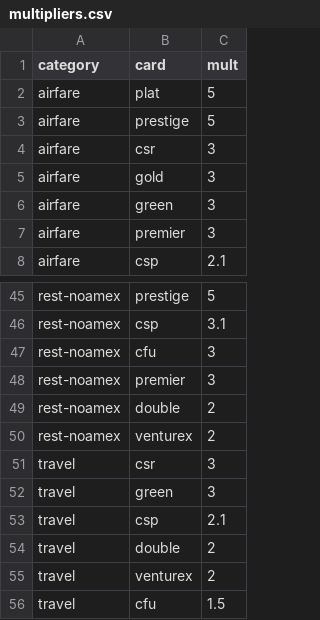
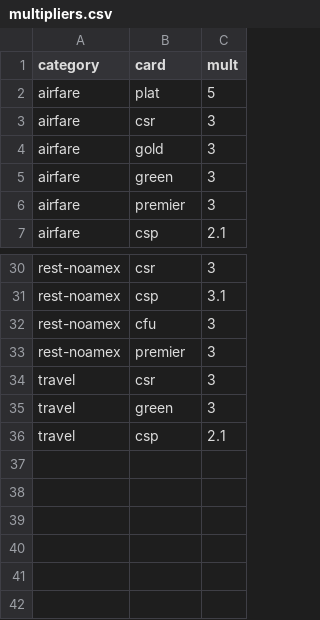
Before and after one commit to prakitmohal/points_calc, a CSV file: config/multipliers.csv, drawn as a sheet; only a part is shown, gaps mark what is left out; removed rows and columns are numbered as before the commit, all else as after; the diff covers the shown part only; the diff names each change by its address in the sheet, - before the commit and + after, or states it on an @@ line.

Commit message:
- Removed prestige card - this takes longer but is a more accurate way to do this - add the default cards in the code instead of in the multipliers spreadsheet to simplify the amount of rows

```diff
--- a/config/multipliers.csv
+++ b/config/multipliers.csv
-row 3: airfare | prestige | 5
-B30 (card): prestige
+B30 (card): csr
-C30 (mult): 5
+C30 (mult): 3
-row 49: rest-noamex | double | 2
-row 50: rest-noamex | venturex | 2
-row 54: travel | double | 2
-row 55: travel | venturex | 2
-row 56: travel | cfu | 1.5
```
Also changed, not shown: 4 added rows, 18 removed rows and 2 edited cells elsewhere in this file, 1 other file.
